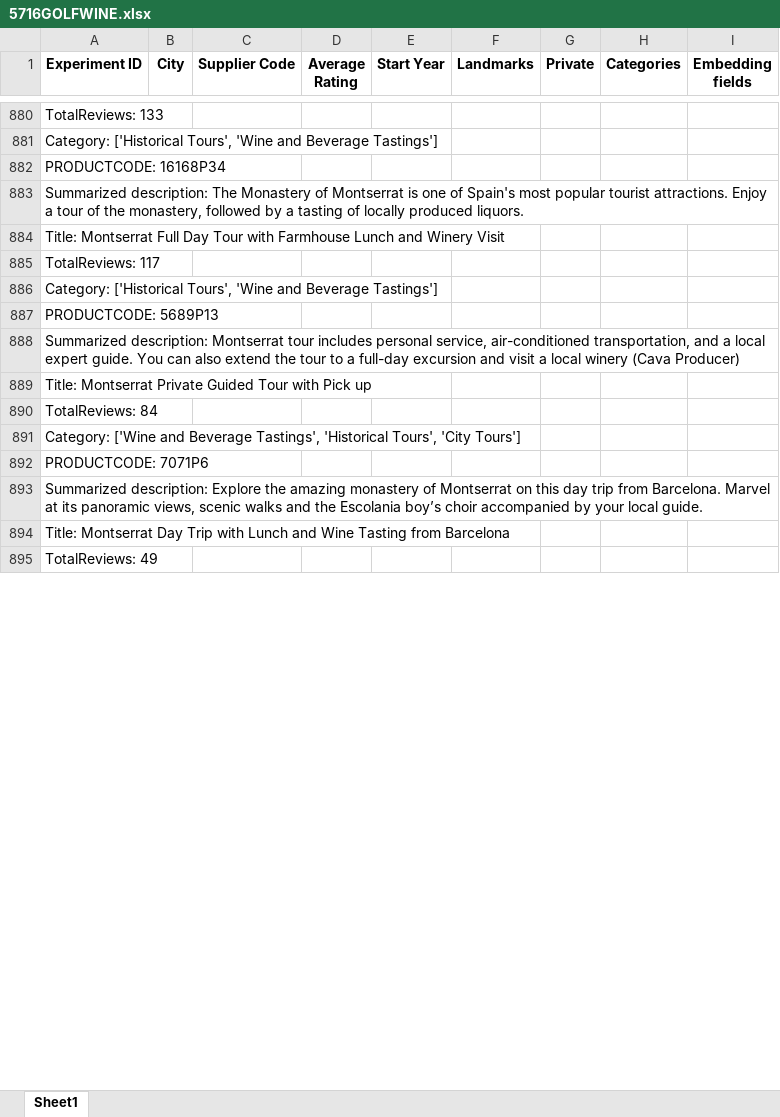
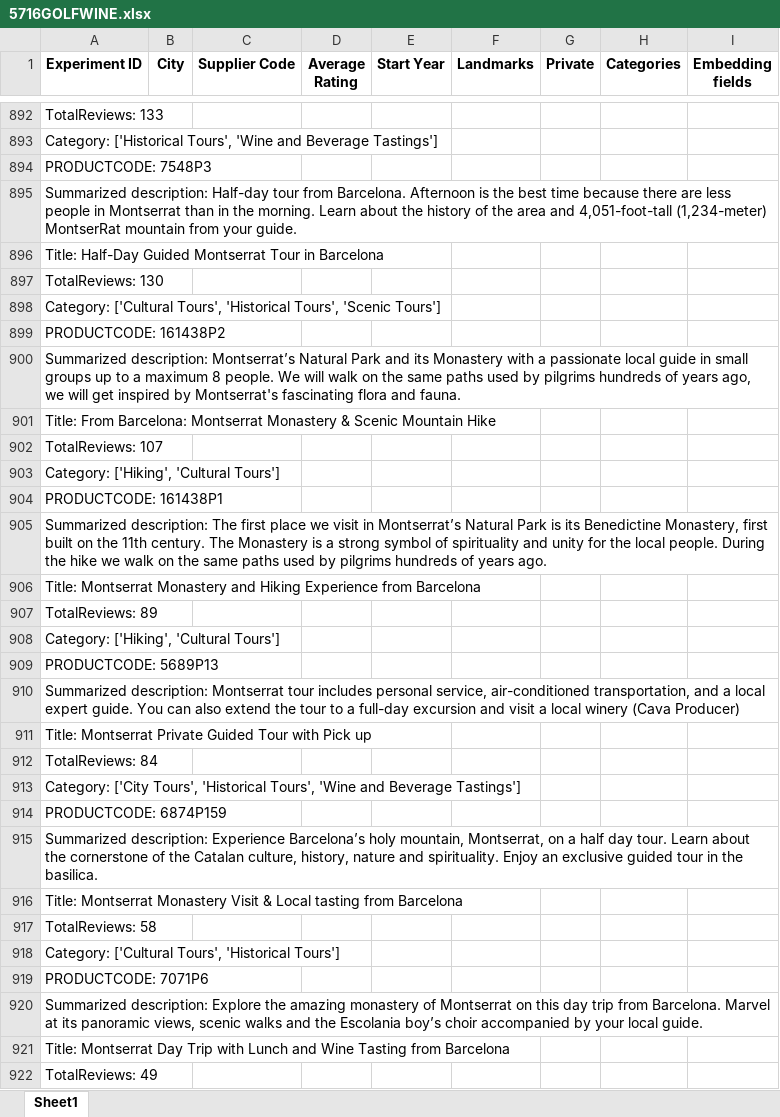
Before and after one commit to Walkway-ai/data-exploration, an Excel workbook: experiment_results/5716GOLFWINE.xlsx, sheet Sheet1, drawn as a sheet; only a part is shown, gaps mark what is left out; values as stored, in another font and other column widths than the file's, no borders; removed rows and columns are numbered as before the commit, all else as after; the diff covers the shown part only; the diff names each change by its address in the sheet, - before the commit and + after, or states it on an @@ line.

```diff
--- a/experiment_results/5716GOLFWINE.xlsx (sheet Sheet1)
+++ b/experiment_results/5716GOLFWINE.xlsx (sheet Sheet1)
-row 882: PRODUCTCODE: 16168P34
-row 883: Summarized description: The Monastery of Montserrat is one of Spain's most popular tourist attractions. Enjoy a tour of the monastery, followed by a tasting of locally produced liquors.
-row 884: Title: Montserrat Full Day Tour with Farmhouse Lunch and Winery Visit
-row 885: TotalReviews: 117
+row 894: PRODUCTCODE: 7548P3
+row 895: Summarized description: Half-day tour from Barcelona. Afternoon is the best time because there are less people in Montserrat than in the morning. Learn about the history of the area and 4,051-foot-tall (1,234-meter) MontserRat mountain from your guide.
+row 896: Title: Half-Day Guided Montserrat Tour in Barcelona
+row 897: TotalReviews: 130
-A898 (Experiment ID): Category: ['Historical Tours', 'Wine and Beverage Tastings']
+A898 (Experiment ID): Category: ['Cultural Tours', 'Historical Tours', 'Scenic Tours']
+row 899: PRODUCTCODE: 161438P2
+row 900: Summarized description: Montserrat’s Natural Park and its Monastery with a passionate local guide in small groups up to a maximum 8 people. We will walk on the same paths used by pilgrims hundreds of years ago, we will get inspired by Montserrat's fascinating flora and fauna.
+row 901: Title: From Barcelona: Montserrat Monastery & Scenic Mountain Hike
+row 902: TotalReviews: 107
+row 903: Category: ['Hiking', 'Cultural Tours']
+row 904: PRODUCTCODE: 161438P1
+row 905: Summarized description: The first place we visit in Montserrat’s Natural Park is its Benedictine Monastery, first built on the 11th century. The Monastery is a strong symbol of spirituality and unity for the local people. During the hike we walk on the same paths used by pilgrims hundreds of years ago.
+row 906: Title: Montserrat Monastery and Hiking Experience from Barcelona
+row 907: TotalReviews: 89
+row 908: Category: ['Hiking', 'Cultural Tours']
-A913 (Experiment ID): Category: ['Wine and Beverage Tastings', 'Historical Tours', 'City Tours']
+A913 (Experiment ID): Category: ['City Tours', 'Historical Tours', 'Wine and Beverage Tastings']
+row 914: PRODUCTCODE: 6874P159
+row 915: Summarized description: Experience Barcelona’s holy mountain, Montserrat, on a half day tour. Learn about the cornerstone of the Catalan culture, history, nature and spirituality. Enjoy an exclusive guided tour in the basilica.
+row 916: Title: Montserrat Monastery Visit & Local tasting from Barcelona
+row 917: TotalReviews: 58
+row 918: Category: ['Cultural Tours', 'Historical Tours']
```
Also changed, not shown: 185 added rows, 33 removed rows, 7 moved rows and 123 edited cells elsewhere in this sheet, experiment_results/129335P2.xlsx, experiment_results/16168P10.xlsx, 23 other files.
